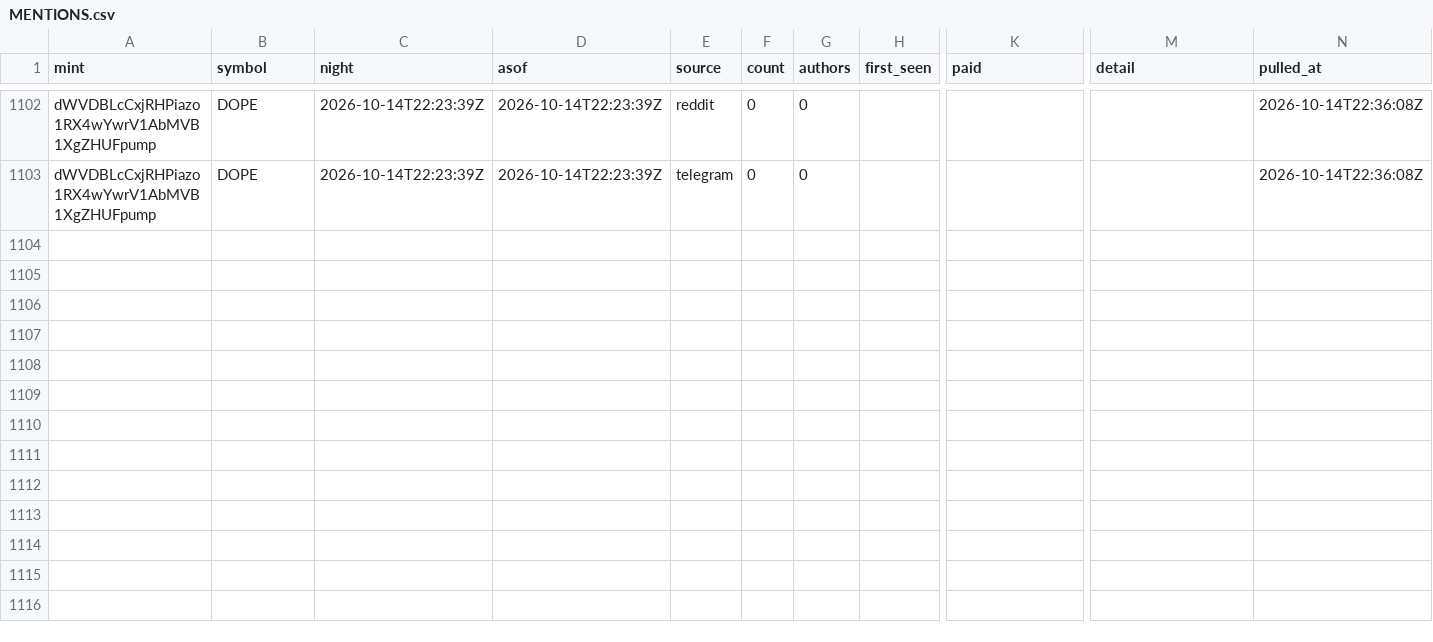
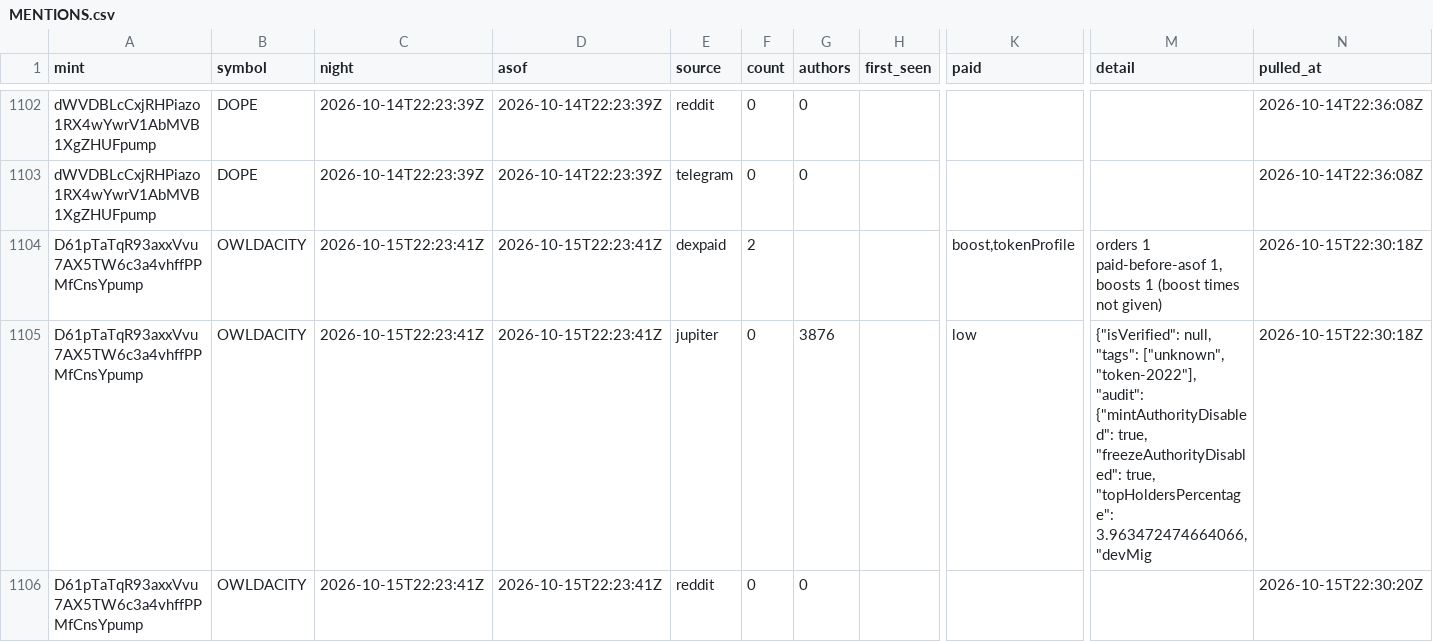
Before and after one commit to triton-xxix/proteus-lab, a CSV file: grinder/research/MENTIONS.csv, drawn as a sheet; only a part is shown, gaps mark what is left out; rows hold the shown columns only; the diff names each change by its address in the sheet, - before the commit and + after, or states it on an @@ line.

Commit message:
research desk: digest and mentions 2026-10-15

```diff
--- a/grinder/research/MENTIONS.csv
+++ b/grinder/research/MENTIONS.csv
+row 1104: D61pTaTqR93axxVvu7AX5TW6c3a4vhffPPMfCnsYpump | OWLDACITY | 2026-10-15T22:23:41Z | 2026-10-15T22:23:41Z | dexpaid | 2 |  |  | boost,tokenProfile | orders 1 paid-before-asof 1, boosts 1 (boost times not given) | 2026-10-15T22:30:18Z
+row 1105: D61pTaTqR93axxVvu7AX5TW6c3a4vhffPPMfCnsYpump | OWLDACITY | 2026-10-15T22:23:41Z | 2026-10-15T22:23:41Z | jupiter | 0 | 3876 |  | low | {"isVerified": null, "tags": ["unknown", "token-2022"], "audit": {"mintAuthorityDisabled": true, "freezeAuthorityDisabled": true, "topHoldersPercentage": 3.963472474664066, "devMig | 2026-10-15T22:30:18Z
+row 1106: D61pTaTqR93axxVvu7AX5TW6c3a4vhffPPMfCnsYpump | OWLDACITY | 2026-10-15T22:23:41Z | 2026-10-15T22:23:41Z | reddit | 0 | 0 |  |  |  | 2026-10-15T22:30:20Z
```
Also changed, not shown: 1 other file.
